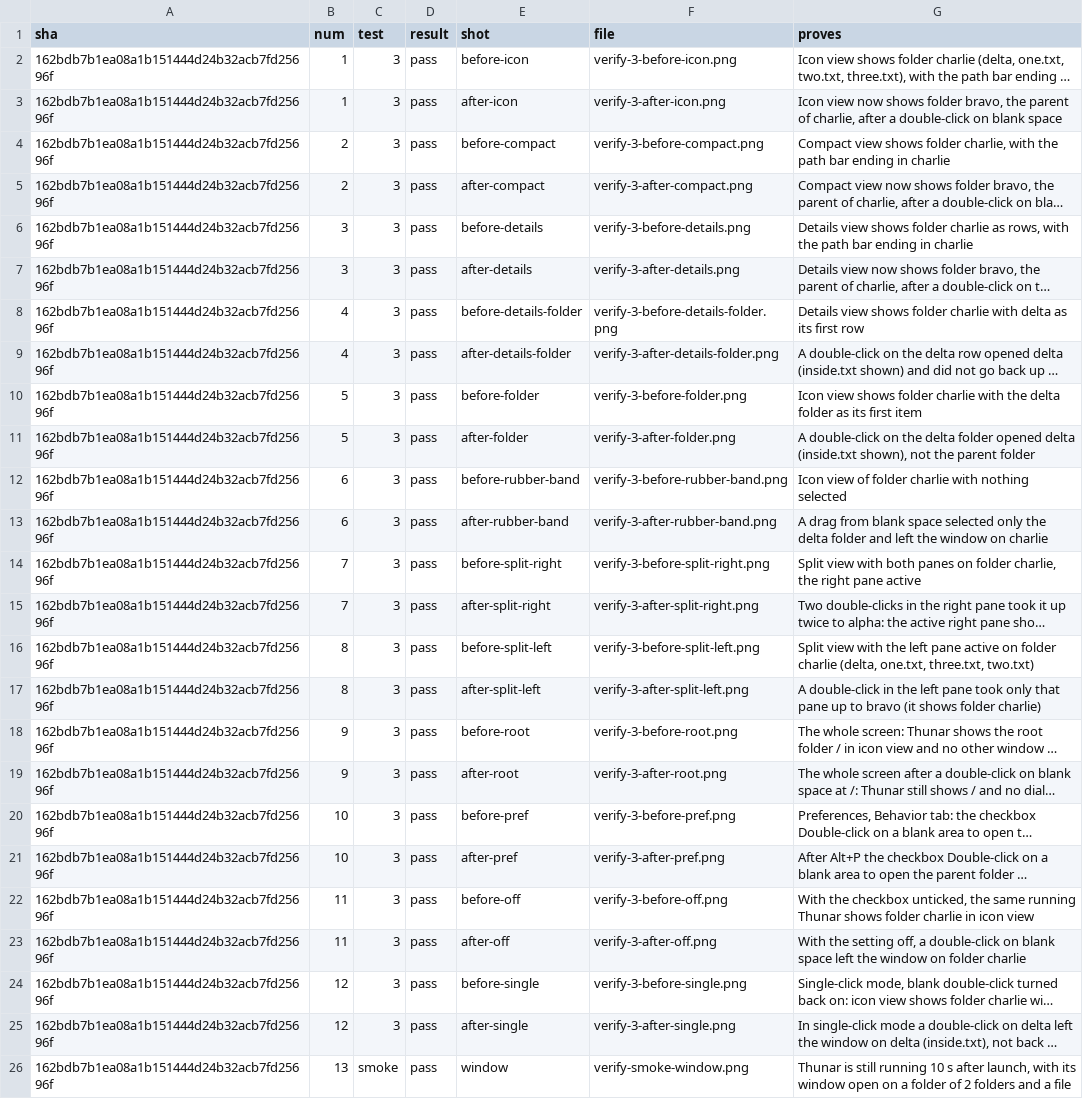
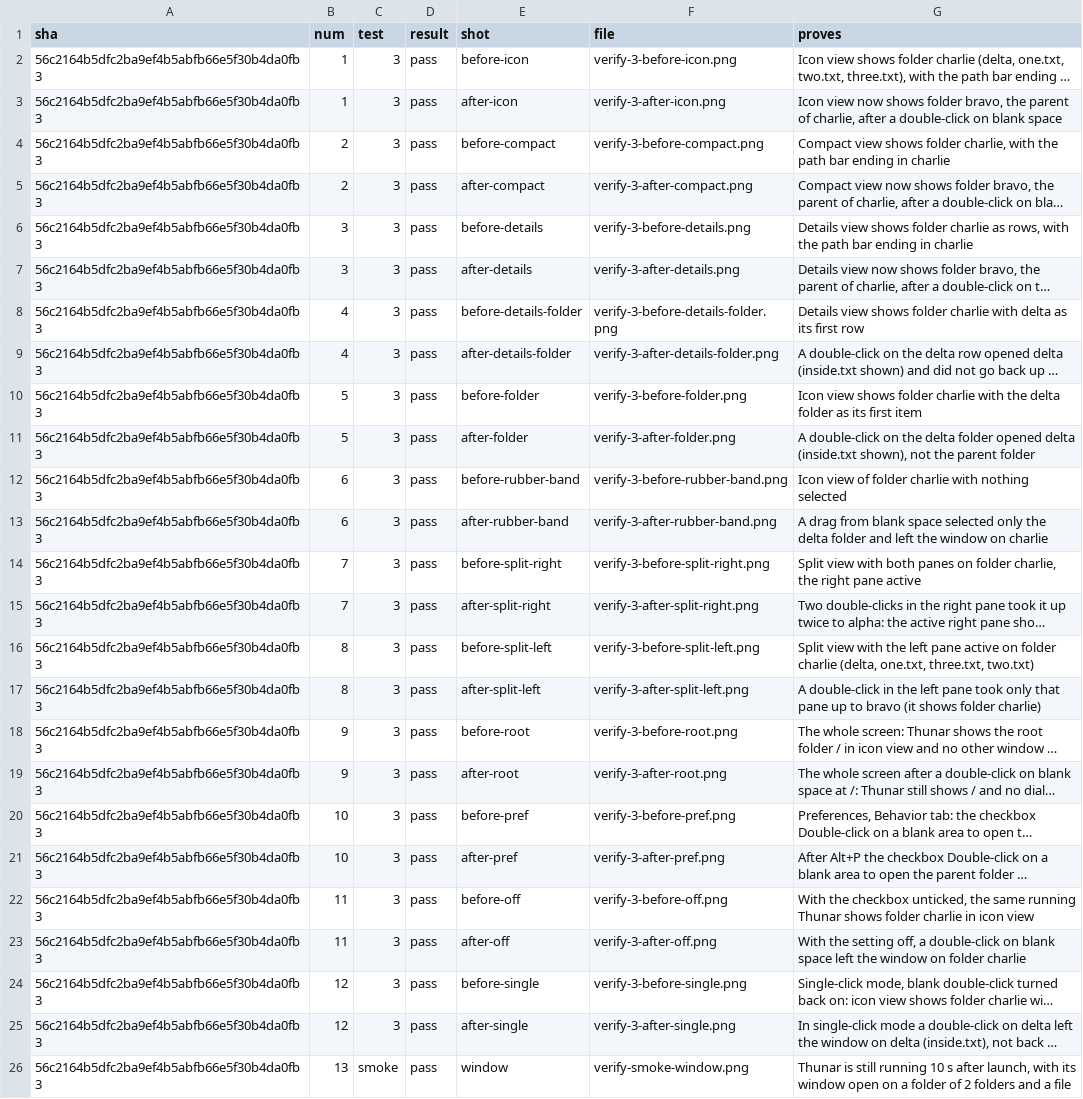
Before and after one commit to alexhu98/thunar, a TSV file: pr-37/verify.tsv, drawn as a sheet; long unchanged cells end in …; the diff names each change by its address in the sheet, - before the commit and + after, or states it on an @@ line.

```diff
--- a/pr-37/verify.tsv
+++ b/pr-37/verify.tsv
-A2:A26 (sha): 162bdb7b1ea08a1b151444d24b32acb7fd25696f
+A2:A26 (sha): 56c2164b5dfc2ba9ef4b5abfb66e5f30b4da0fb3
```
